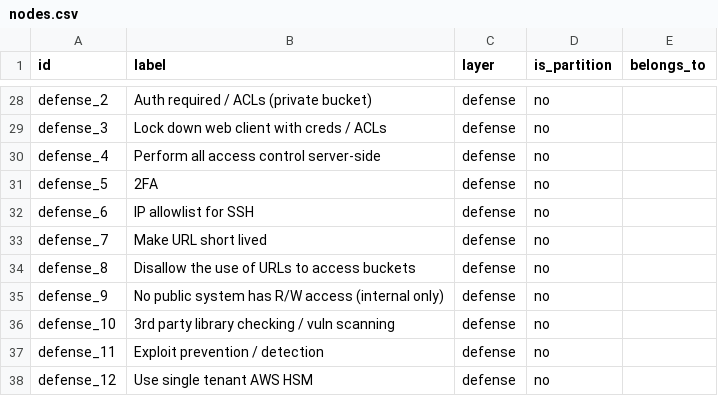
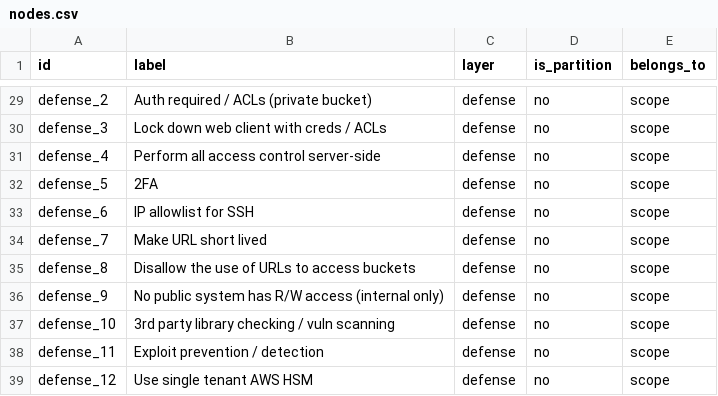
Before and after one commit to michiel/layercake-tool, a CSV file: sample/attack_tree/nodes.csv, drawn as a sheet; only a part is shown, gaps mark what is left out; addresses are those after the commit; the diff covers the shown part only; the diff names each change by its address in the sheet, - before the commit and + after, or states it on an @@ line.

Commit message:
feat: add a top level scope container to attack tree

```diff
--- a/sample/attack_tree/nodes.csv
+++ b/sample/attack_tree/nodes.csv
-E29:E39 (belongs_to): (empty)
+E29:E39 (belongs_to): scope
```
Also changed, not shown: 1 added row and 27 edited cells elsewhere in this file, 1 other file.
